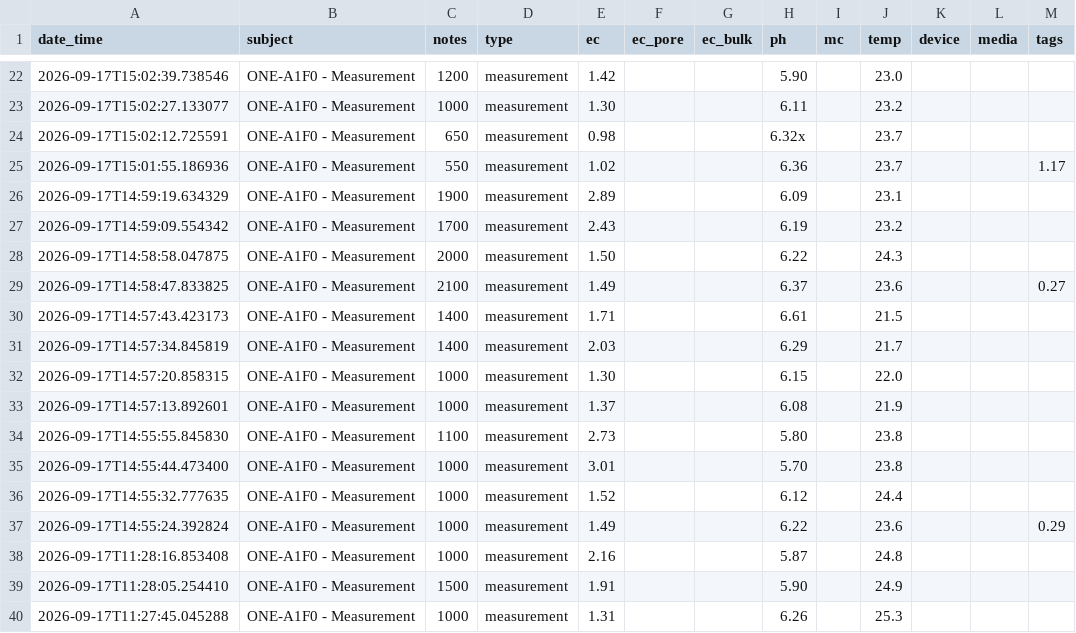
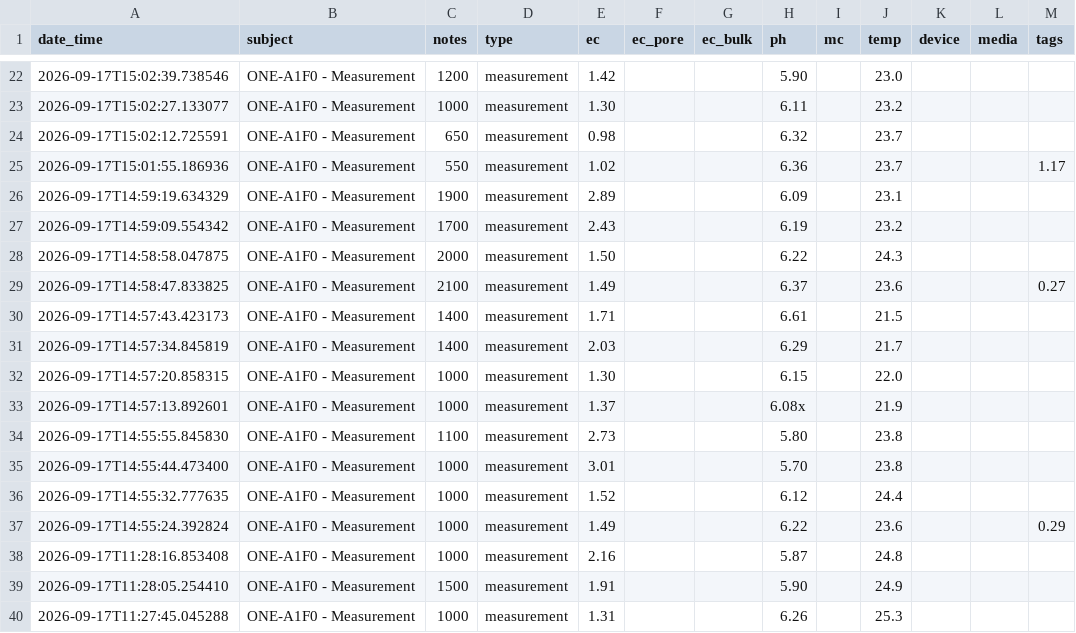
Before and after one commit to le1douglas/DataWarehouse, a CSV file: SampleData/drip_drain_csv/journal-entries.csv, drawn as a sheet; only a part is shown, gaps mark what is left out.

```diff
--- a/SampleData/drip_drain_csv/journal-entries.csv
+++ b/SampleData/drip_drain_csv/journal-entries.csv
@@ -23,3 +23,3 @@ date_time,subject,notes,type,ec,ec_pore,ec_bulk,ph,mc,temp,device,media,tags
 2026-09-17T15:02:27.133077,ONE-A1F0 - Measurement,1000,measurement,1.30,,,6.11,,23.2,,,
-2026-09-17T15:02:12.725591,ONE-A1F0 - Measurement,650,measurement,0.98,,,6.32x,,23.7,,,
+2026-09-17T15:02:12.725591,ONE-A1F0 - Measurement,650,measurement,0.98,,,6.32,,23.7,,,
 2026-09-17T15:01:55.186936,ONE-A1F0 - Measurement,550,measurement,1.02,,,6.36,,23.7,,,1.17
@@ -32,3 +32,3 @@ date_time,subject,notes,type,ec,ec_pore,ec_bulk,ph,mc,temp,device,media,tags
 2026-09-17T14:57:20.858315,ONE-A1F0 - Measurement,1000,measurement,1.30,,,6.15,,22.0,,,
-2026-09-17T14:57:13.892601,ONE-A1F0 - Measurement,1000,measurement,1.37,,,6.08,,21.9,,,
+2026-09-17T14:57:13.892601,ONE-A1F0 - Measurement,1000,measurement,1.37,,,6.08x,,21.9,,,
 2026-09-17T14:55:55.845830,ONE-A1F0 - Measurement,1100,measurement,2.73,,,5.80,,23.8,,,
```
Also changed, not shown: 7 other files.
